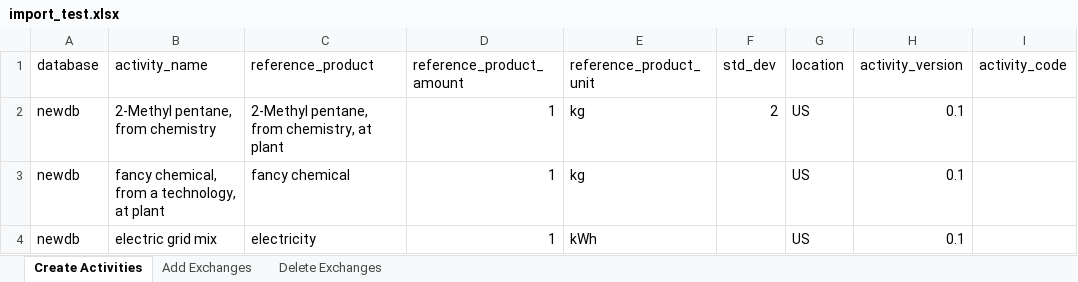
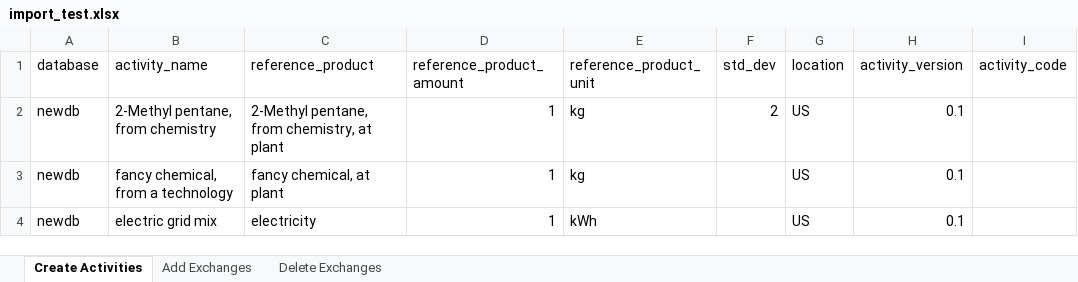
Before and after one commit to NREL/autoBW, an Excel workbook: import_test.xlsx, sheet Create Activities, drawn as a sheet; values as stored, in another font and other column widths than the file's, no borders; the diff names each change by its address in the sheet, - before the commit and + after, or states it on an @@ line.

```diff
--- a/import_test.xlsx (sheet Create Activities)
+++ b/import_test.xlsx (sheet Create Activities)
-B3 (activity_name): fancy chemical, from a technology, at plant
+B3 (activity_name): fancy chemical, from a technology
-C3 (reference_product): fancy chemical
+C3 (reference_product): fancy chemical, at plant
```
Also changed, not shown: sheet Add Exchanges, 1 other file.
